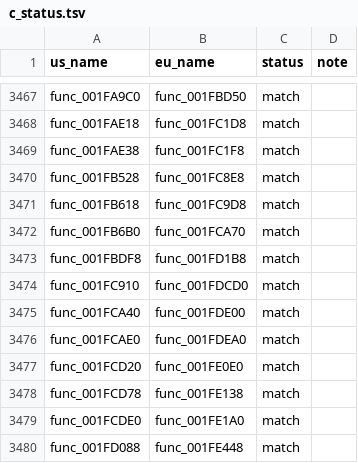
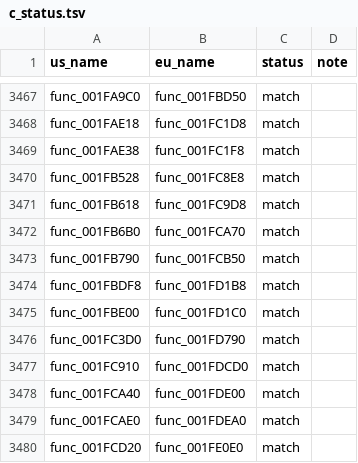
Before and after one commit to OpenThievius/sly1-decomp, a TSV file: config/eu/c_status.tsv, drawn as a sheet; only a part is shown, gaps mark what is left out; the shorter side is filled out with more unchanged rows.

```diff
--- a/config/eu/c_status.tsv
+++ b/config/eu/c_status.tsv
@@ -3472,3 +3472,6 @@ func_001FB618	func_001FC9D8	match
 func_001FB6B0	func_001FCA70	match	
+func_001FB790	func_001FCB50	match	
 func_001FBDF8	func_001FD1B8	match	
+func_001FBE00	func_001FD1C0	match	
+func_001FC3D0	func_001FD790	match	
 func_001FC910	func_001FDCD0	match	
```
Also changed, not shown: config/cflags.tsv, 16 other files.
